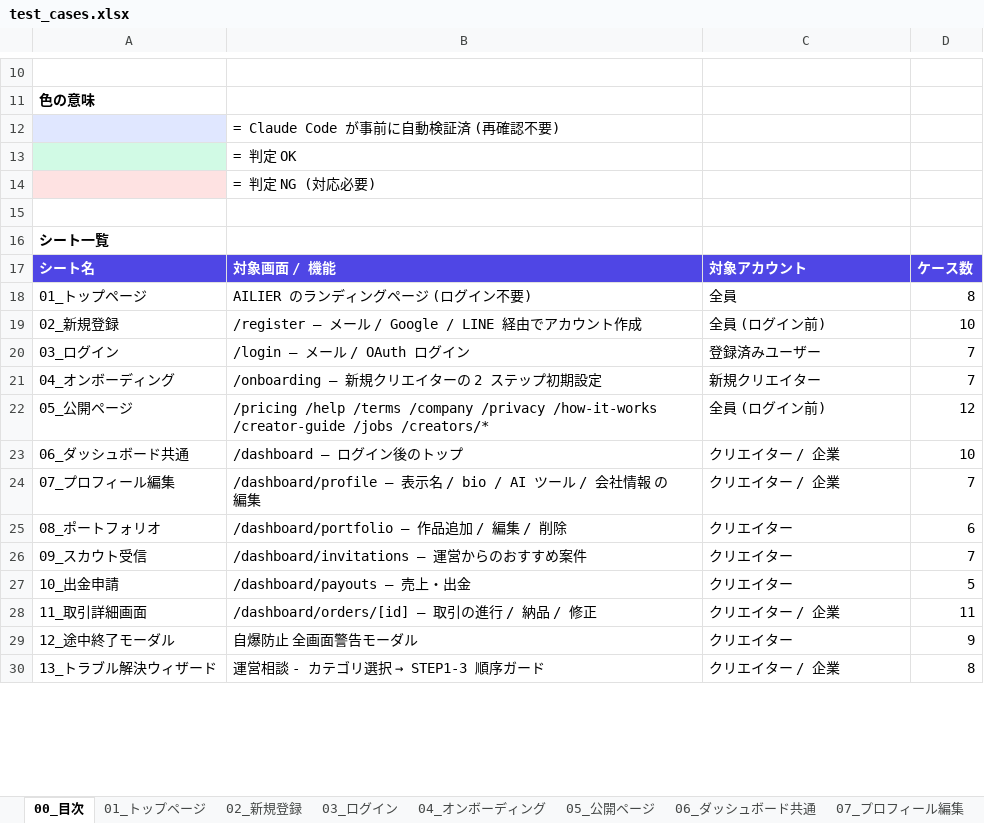
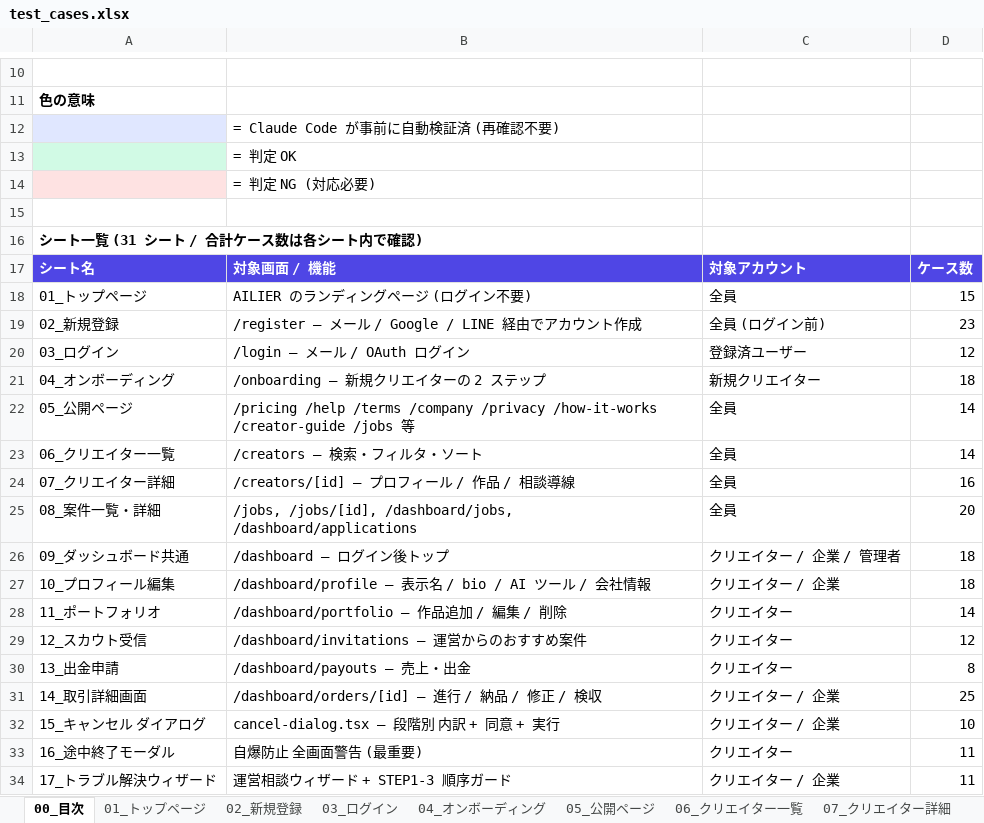
Before and after one commit to k-yamaoka/creaters-portfolio, an Excel workbook: test_cases.xlsx, sheet 00_目次, drawn as a sheet; only a part is shown, gaps mark what is left out; values as stored, in another font and other column widths than the file's, no borders; formulas without a stored value are shown as written; removed rows and columns are numbered as before the commit, all else as after; the diff covers the shown part only; the diff names each change by its address in the sheet, - before the commit and + after, or states it on an @@ line.

```diff
--- a/test_cases.xlsx (sheet 00_目次)
+++ b/test_cases.xlsx (sheet 00_目次)
-sheet tab: 06_ダッシュボード共通
+sheet tab: 06_クリエイター一覧
-sheet tab: 07_プロフィール編集
+sheet tab: 07_クリエイター詳細
-A16: シート一覧
+A16: シート一覧 (31 シート / 合計ケース数は各シート内で確認)
-D18: 8
+D18: 15
-D19: 10
+D19: 23
-C20: 登録済みユーザー
+C20: 登録済ユーザー
-D20: 7
+D20: 12
-B21: /onboarding — 新規クリエイターの 2 ステップ初期設定
+B21: /onboarding — 新規クリエイターの 2 ステップ
-D21: 7
+D21: 18
-B22: …/creator-guide /jobs /creators/*
+B22: …/creator-guide /jobs 等
-C22: 全員 (ログイン前)
+C22: 全員
-D22: 12
+D22: 14
-row 23: 06_ダッシュボード共通 | /dashboard — ログイン後のトップ | クリエイター / 企業 | 10
+row 23: 06_クリエイター一覧 | /creators — 検索・フィルタ・ソート | 全員 | 14
+row 24: 07_クリエイター詳細 | /creators/[id] — プロフィール / 作品 / 相談導線 | 全員 | 16
+row 25: 08_案件一覧・詳細 | /jobs, /jobs/[id], /dashboard/jobs, /dashboard/applications | 全員 | 20
+row 26: 09_ダッシュボード共通 | /dashboard — ログイン後トップ | クリエイター / 企業 / 管理者 | 18
-A27: 07_プロフィール編集
+A27: 10_プロフィール編集
-B27: …会社情報 の編集
+B27: …会社情報
-D27: 7
+D27: 18
-A28: 08_ポートフォリオ
+A28: 11_ポートフォリオ
-D28: 6
+D28: 14
-A29: 09_スカウト受信
+A29: 12_スカウト受信
-D29: 7
+D29: 12
-A30: 10_出金申請
+A30: 13_出金申請
-D30: 5
+D30: 8
-A31: 11_取引詳細画面
+A31: 14_取引詳細画面
-B31: /dashboard/orders/[id] — 取引の進行 / 納品 / 修正
+B31: /dashboard/orders/[id] — 進行 / 納品 / 修正 / 検収
-D31: 11
+D31: 25
-row 29: 12_途中終了モーダル | 自爆防止 全画面警告モーダル | クリエイター | 9
-row 30: 13_トラブル解決ウィザード | 運営相談 - カテゴリ選択 → STEP1-3 順序ガード | クリエイター / 企業 | 8
+row 32: 15_キャンセル ダイアログ | cancel-dialog.tsx — 段階別 内訳 + 同意 + 実行 | クリエイター / 企業 | 10
+row 33: 16_途中終了モーダル | 自爆防止 全画面警告 (最重要) | クリエイター | 11
+row 34: 17_トラブル解決ウィザード | 運営相談ウィザード + STEP1-3 順序ガード | クリエイター / 企業 | 11
```
Also changed, not shown: 8 added rows, 2 removed rows and 14 edited cells elsewhere in this sheet, sheet 14_取引詳細画面, sheet 08_案件一覧・詳細, sheet 09_ダッシュボード共通, sheet 11_ポートフォリオ, sheet 06_クリエイター一覧, sheet 02_新規登録, 15 more sheets, other sheet tabs, 1 other file.
